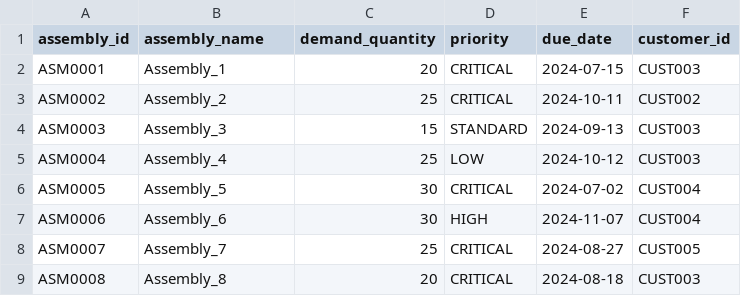
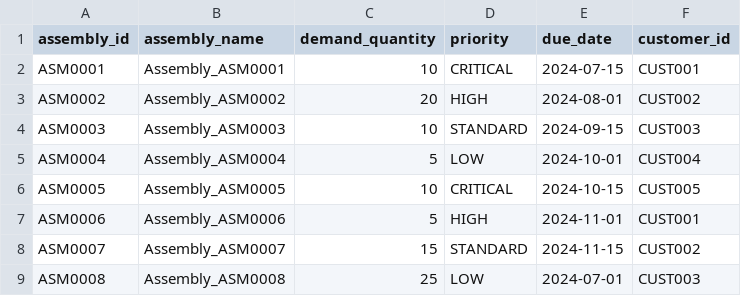
Before and after one commit to monteishere/montecontract, a CSV file: Projectmonte/AerospaceBOMExplosion/task/assemblies.csv, drawn as a sheet; only a part is shown; the diff covers the shown part only.

```diff
--- a/Projectmonte/AerospaceBOMExplosion/task/assemblies.csv
+++ b/Projectmonte/AerospaceBOMExplosion/task/assemblies.csv
@@ -1,9 +1,9 @@
 assembly_id,assembly_name,demand_quantity,priority,due_date,customer_id
-ASM0001,Assembly_1,20,CRITICAL,2024-07-15,CUST003
-ASM0002,Assembly_2,25,CRITICAL,2024-10-11,CUST002
-ASM0003,Assembly_3,15,STANDARD,2024-09-13,CUST003
-ASM0004,Assembly_4,25,LOW,2024-10-12,CUST003
-ASM0005,Assembly_5,30,CRITICAL,2024-07-02,CUST004
-ASM0006,Assembly_6,30,HIGH,2024-11-07,CUST004
-ASM0007,Assembly_7,25,CRITICAL,2024-08-27,CUST005
-ASM0008,Assembly_8,20,CRITICAL,2024-08-18,CUST003
+ASM0001,Assembly_ASM0001,10,CRITICAL,2024-07-15,CUST001
+ASM0002,Assembly_ASM0002,20,HIGH,2024-08-01,CUST002
+ASM0003,Assembly_ASM0003,10,STANDARD,2024-09-15,CUST003
+ASM0004,Assembly_ASM0004,5,LOW,2024-10-01,CUST004
+ASM0005,Assembly_ASM0005,10,CRITICAL,2024-10-15,CUST005
+ASM0006,Assembly_ASM0006,5,HIGH,2024-11-01,CUST001
+ASM0007,Assembly_ASM0007,15,STANDARD,2024-11-15,CUST002
+ASM0008,Assembly_ASM0008,25,LOW,2024-07-01,CUST003
```
Also changed, not shown: 20 edited cells elsewhere in this file, Projectmonte/AerospaceBOMExplosion/task/components.csv, Projectmonte/AerospaceBOMExplosion/task/inventory.csv, 24 other files.
